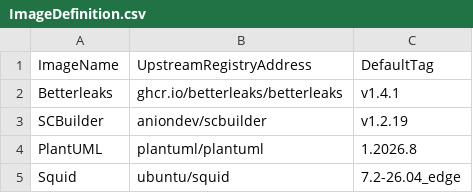
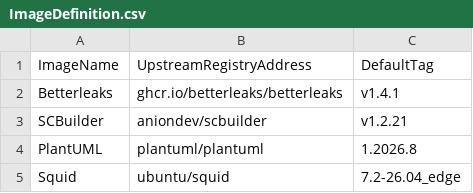
Before and after one commit to anionDev/Adame, a CSV file: .ScriptCollection/OCIImages/ImageDefinition.csv, drawn as a sheet.

```diff
--- a/.ScriptCollection/OCIImages/ImageDefinition.csv
+++ b/.ScriptCollection/OCIImages/ImageDefinition.csv
@@ -2,3 +2,3 @@ ImageName;UpstreamRegistryAddress;DefaultTag
 Betterleaks;ghcr.io/betterleaks/betterleaks;v1.4.1
-SCBuilder;aniondev/scbuilder;v1.2.19
+SCBuilder;aniondev/scbuilder;v1.2.21
 PlantUML;plantuml/plantuml;1.2026.8
```
Also changed, not shown: 2 other files.
